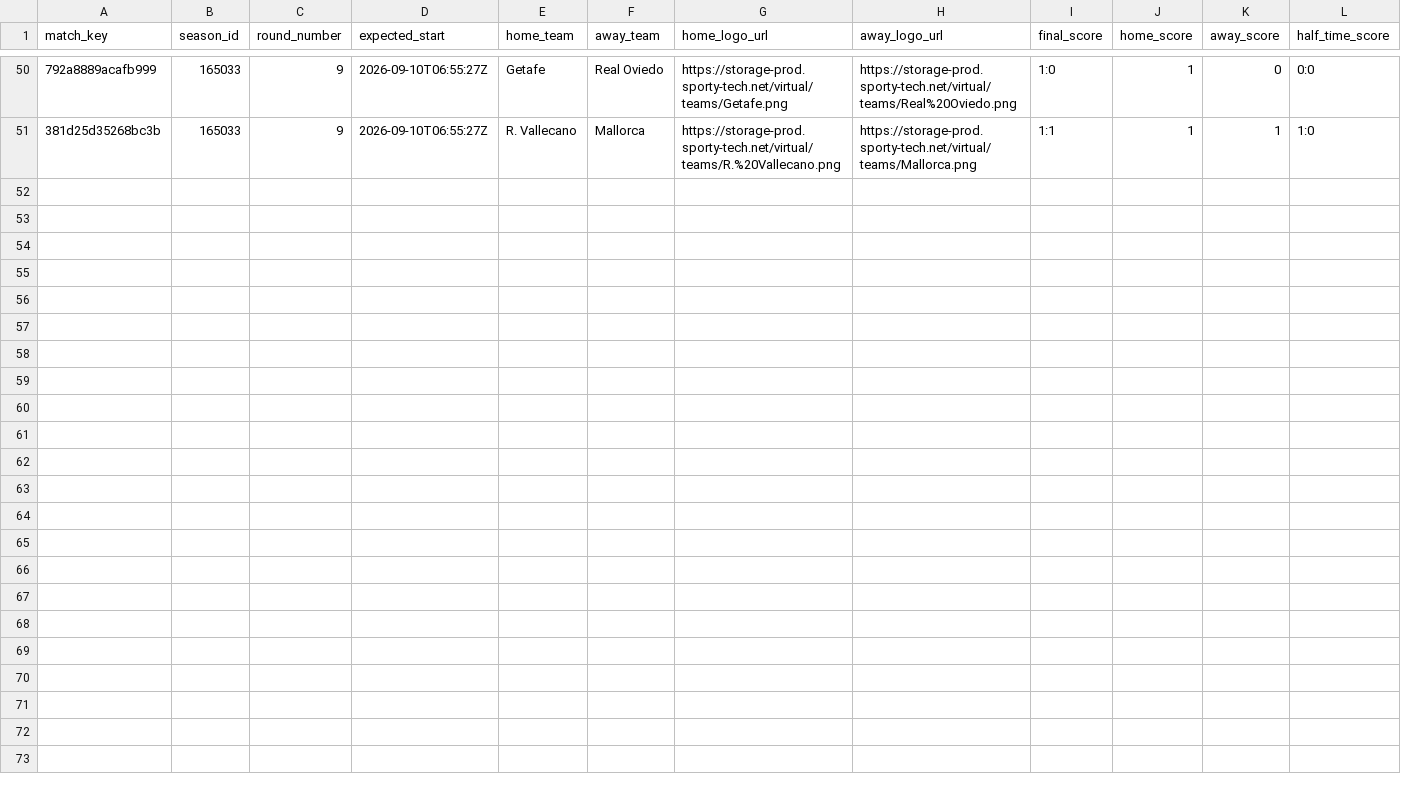
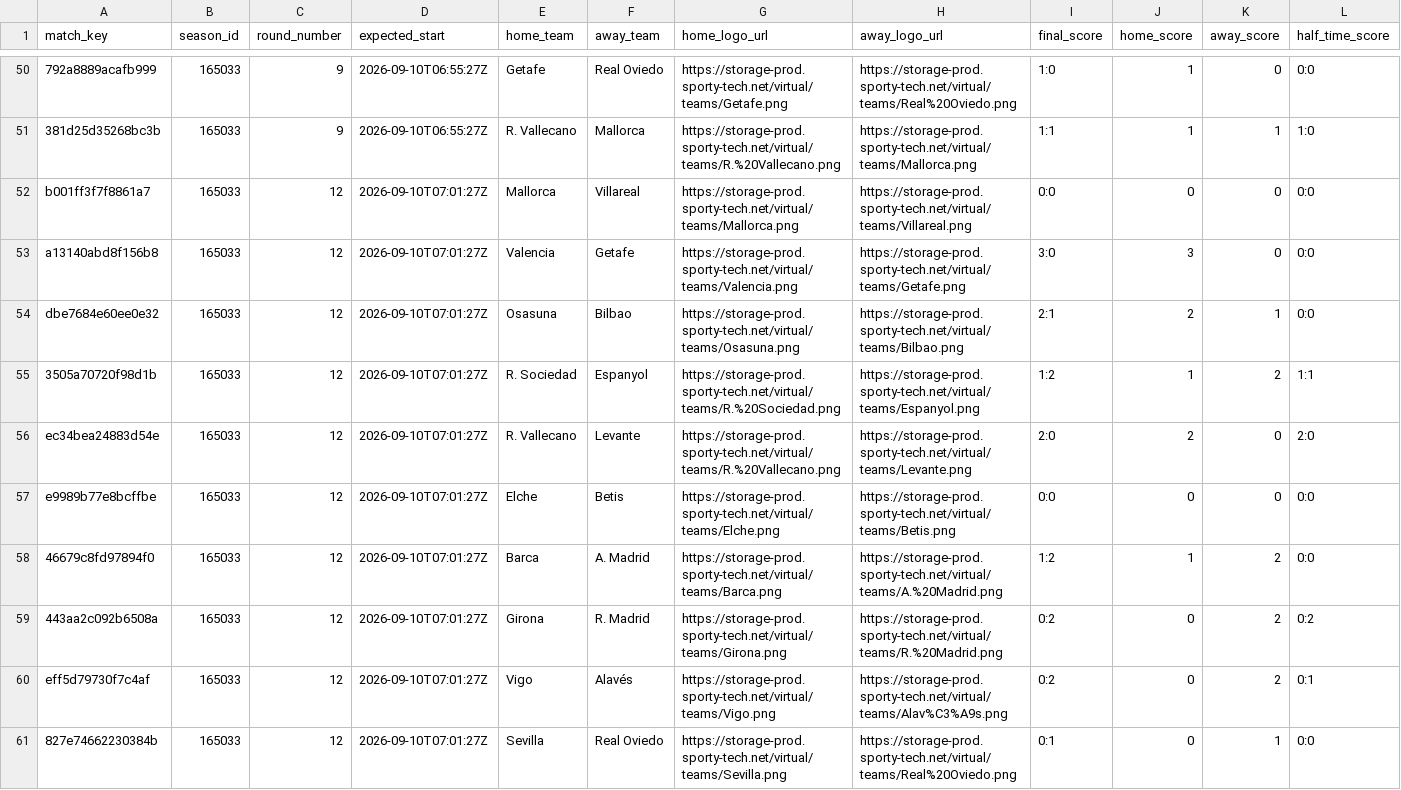
Before and after one commit to michaeldiary77-sys/virtual-leagues-collector, a CSV file: data/8037_spanish-league/matches.csv, drawn as a sheet; only a part is shown, gaps mark what is left out; rows hold the shown columns only; the diff names each change by its address in the sheet, - before the commit and + after, or states it on an @@ line.

```diff
--- a/data/8037_spanish-league/matches.csv
+++ b/data/8037_spanish-league/matches.csv
+row 52: b001ff3f7f8861a7 | 165033 | 12 | 2026-09-10T07:01:27Z | Mallorca | Villareal | https://storage-prod.sporty-tech.net/virtual/teams/Mallorca.png | https://storage-prod.sporty-tech.net/virtual/teams/Villareal.png | 0:0 | 0 | 0 | 0:0
+row 53: a13140abd8f156b8 | 165033 | 12 | 2026-09-10T07:01:27Z | Valencia | Getafe | https://storage-prod.sporty-tech.net/virtual/teams/Valencia.png | https://storage-prod.sporty-tech.net/virtual/teams/Getafe.png | 3:0 | 3 | 0 | 0:0
+row 54: dbe7684e60ee0e32 | 165033 | 12 | 2026-09-10T07:01:27Z | Osasuna | Bilbao | https://storage-prod.sporty-tech.net/virtual/teams/Osasuna.png | https://storage-prod.sporty-tech.net/virtual/teams/Bilbao.png | 2:1 | 2 | 1 | 0:0
+row 55: 3505a70720f98d1b | 165033 | 12 | 2026-09-10T07:01:27Z | R. Sociedad | Espanyol | https://storage-prod.sporty-tech.net/virtual/teams/R.%20Sociedad.png | https://storage-prod.sporty-tech.net/virtual/teams/Espanyol.png | 1:2 | 1 | 2 | 1:1
+row 56: ec34bea24883d54e | 165033 | 12 | 2026-09-10T07:01:27Z | R. Vallecano | Levante | https://storage-prod.sporty-tech.net/virtual/teams/R.%20Vallecano.png | https://storage-prod.sporty-tech.net/virtual/teams/Levante.png | 2:0 | 2 | 0 | 2:0
+row 57: e9989b77e8bcffbe | 165033 | 12 | 2026-09-10T07:01:27Z | Elche | Betis | https://storage-prod.sporty-tech.net/virtual/teams/Elche.png | https://storage-prod.sporty-tech.net/virtual/teams/Betis.png | 0:0 | 0 | 0 | 0:0
+row 58: 46679c8fd97894f0 | 165033 | 12 | 2026-09-10T07:01:27Z | Barca | A. Madrid | https://storage-prod.sporty-tech.net/virtual/teams/Barca.png | https://storage-prod.sporty-tech.net/virtual/teams/A.%20Madrid.png | 1:2 | 1 | 2 | 0:0
+row 59: 443aa2c092b6508a | 165033 | 12 | 2026-09-10T07:01:27Z | Girona | R. Madrid | https://storage-prod.sporty-tech.net/virtual/teams/Girona.png | https://storage-prod.sporty-tech.net/virtual/teams/R.%20Madrid.png | 0:2 | 0 | 2 | 0:2
+row 60: eff5d79730f7c4af | 165033 | 12 | 2026-09-10T07:01:27Z | Vigo | Alavés | https://storage-prod.sporty-tech.net/virtual/teams/Vigo.png | https://storage-prod.sporty-tech.net/virtual/teams/Alav%C3%A9s.png | 0:2 | 0 | 2 | 0:1
+row 61: 827e74662230384b | 165033 | 12 | 2026-09-10T07:01:27Z | Sevilla | Real Oviedo | https://storage-prod.sporty-tech.net/virtual/teams/Sevilla.png | https://storage-prod.sporty-tech.net/virtual/teams/Real%20Oviedo.png | 0:1 | 0 | 1 | 0:0
```
Also changed, not shown: data/8035_english-league/matches.csv, data/8036_italian-league/matches.csv, 38 other files.
